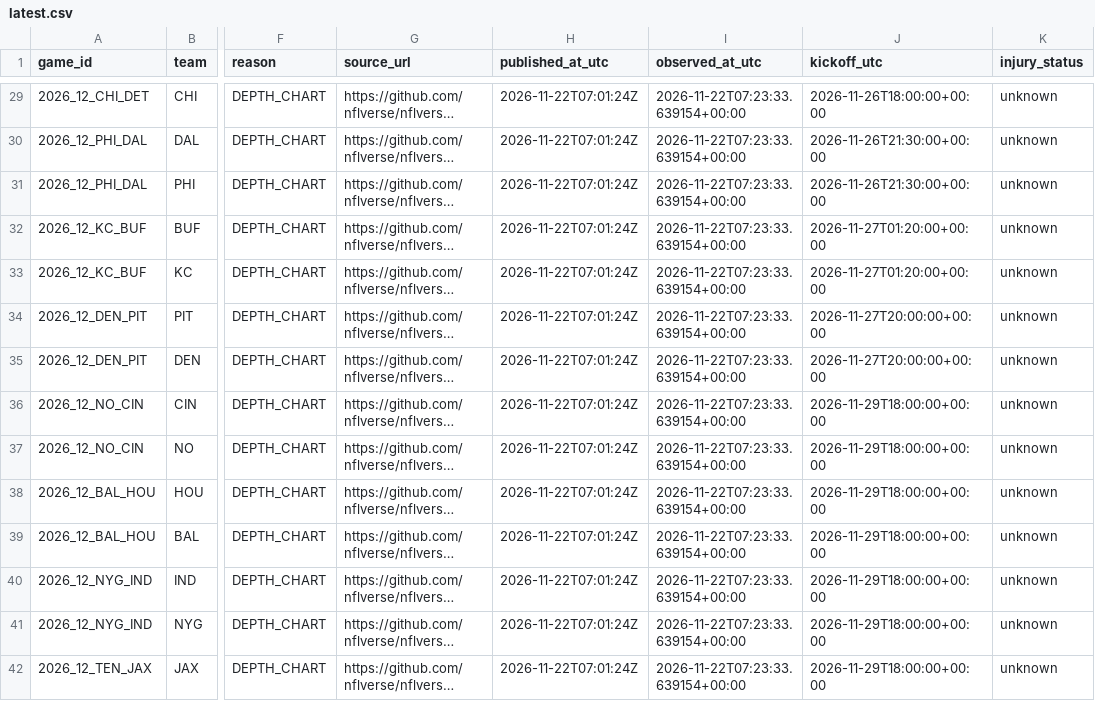
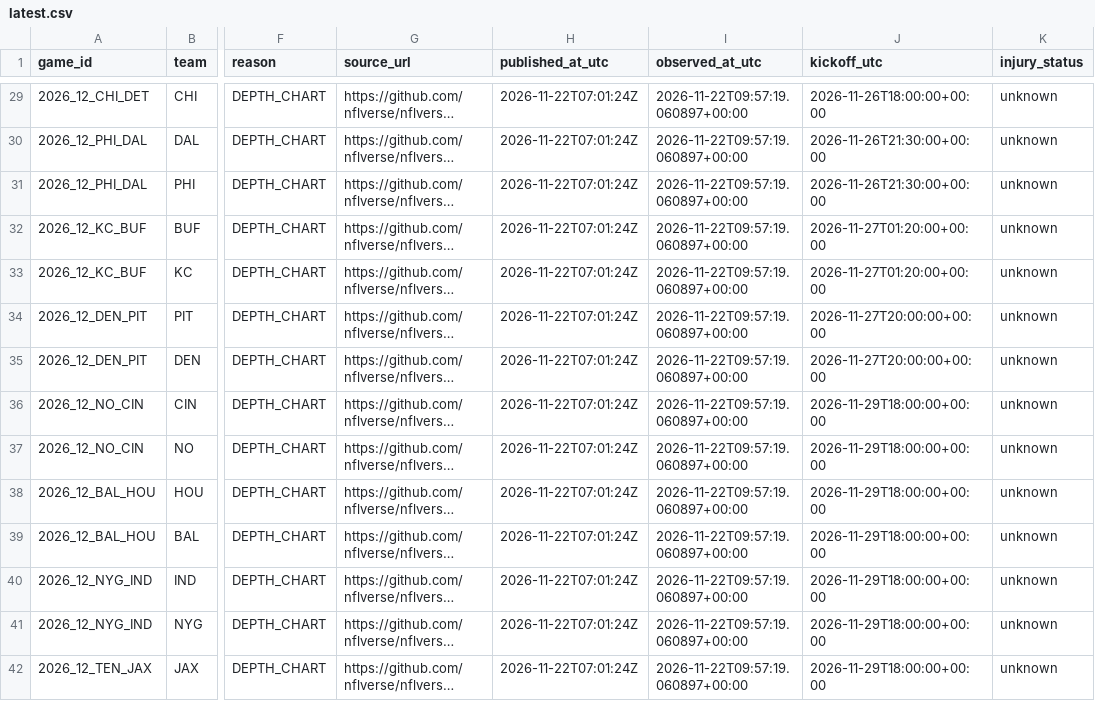
Before and after one commit to zachpierce2/nfl-prediction-model, a CSV file: data/auto_market/qb_expected/latest.csv, drawn as a sheet; only a part is shown, gaps mark what is left out; long unchanged cells end in …; the diff covers the shown part only; the diff names each change by its address in the sheet, - before the commit and + after, or states it on an @@ line.

```diff
--- a/data/auto_market/qb_expected/latest.csv
+++ b/data/auto_market/qb_expected/latest.csv
-I29:I42 (observed_at_utc): 2026-11-22T07:23:33.639154+00:00
+I29:I42 (observed_at_utc): 2026-11-22T09:57:19.060897+00:00
```
Also changed, not shown: 64 edited cells elsewhere in this file, data/auto_market/quotes.csv, 16 other files.
